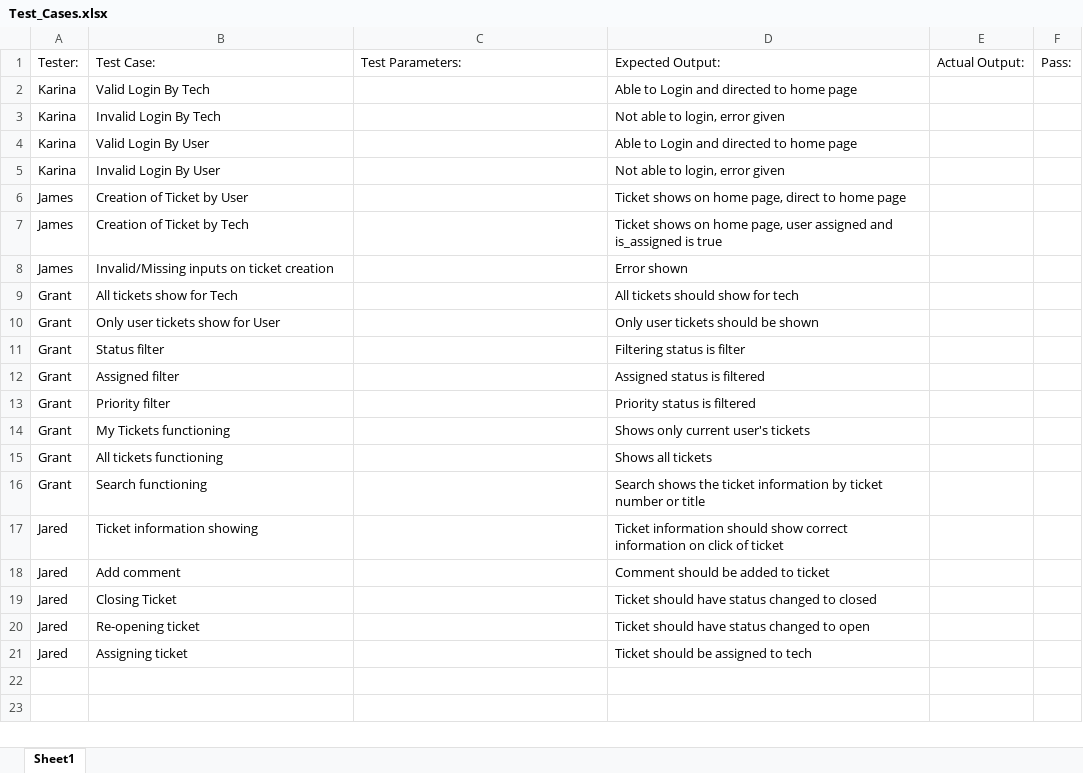
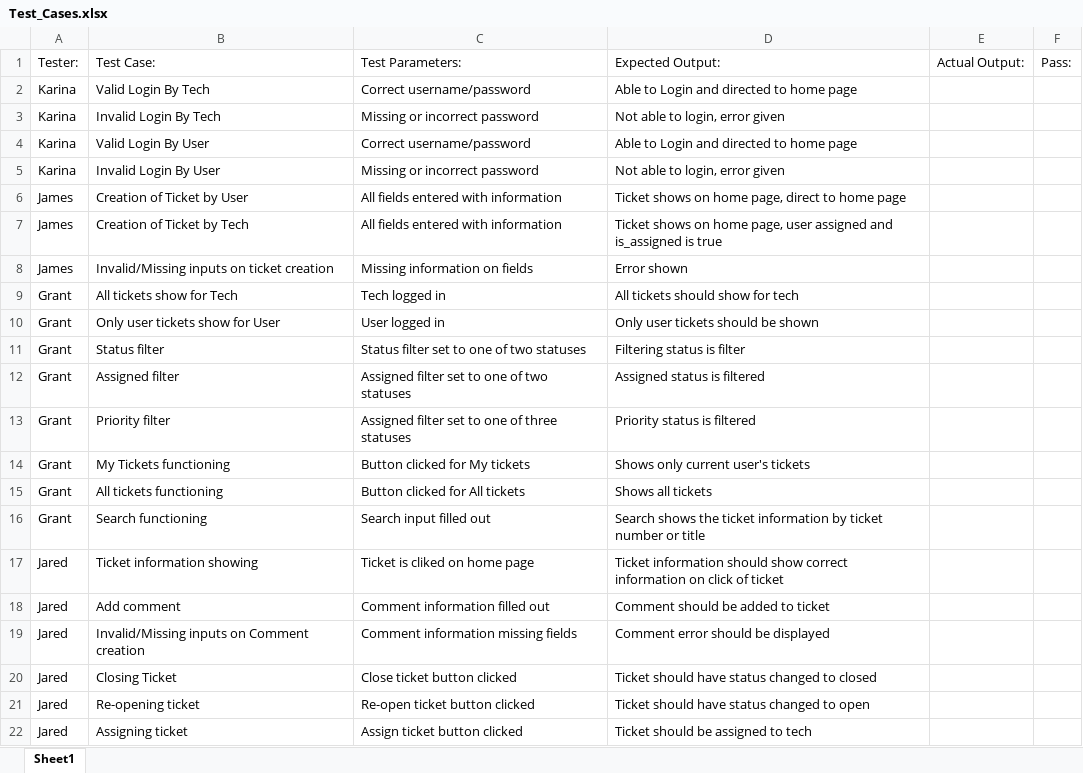
Before and after one commit to KarinaDabbraccio/it-help-app, an Excel workbook: Test_Cases.xlsx, sheet Sheet1, drawn as a sheet; values as stored, in another font and other column widths than the file's, no borders; addresses are those after the commit; the diff names each change by its address in the sheet, - before the commit and + after, or states it on an @@ line.

Commit message:
Add files via upload

```diff
--- a/Test_Cases.xlsx (sheet Sheet1)
+++ b/Test_Cases.xlsx (sheet Sheet1)
-C2: (empty)
+C2: Correct username/password
-C3: (empty)
+C3: Missing or incorrect password
-C4: (empty)
+C4: Correct username/password
-C5: (empty)
+C5: Missing or incorrect password
-C6:C7: (empty)
+C6:C7: All fields entered with information
-C8: (empty)
+C8: Missing information on fields
-C9: (empty)
+C9: Tech logged in
-C10: (empty)
+C10: User logged in
-C11: (empty)
+C11: Status filter set to one of two statuses
-C12: (empty)
+C12: Assigned filter set to one of two statuses
-C13: (empty)
+C13: Assigned filter set to one of three statuses
-C14: (empty)
+C14: Button clicked for My tickets
-C15: (empty)
+C15: Button clicked for All tickets
-C16: (empty)
+C16: Search input filled out
-C17: (empty)
+C17: Ticket is cliked on home page
-C18: (empty)
+C18: Comment information filled out
+row 19: Jared | Invalid/Missing inputs on Comment creation | Comment information missing fields | Comment error should be displayed
-C20: (empty)
+C20: Close ticket button clicked
-C21: (empty)
+C21: Re-open ticket button clicked
-C22: (empty)
+C22: Assign ticket button clicked
```
